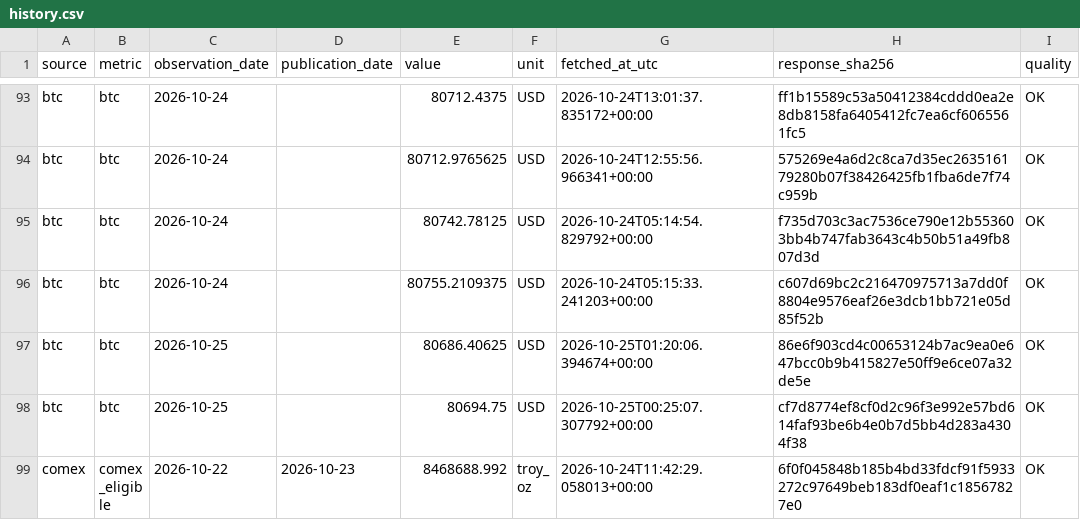
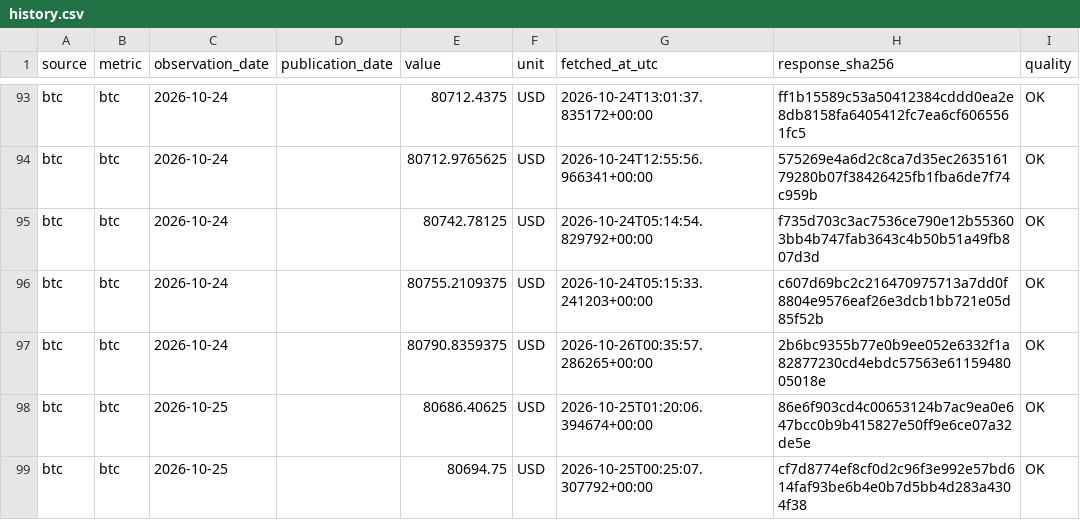
Before and after one commit to yydsdefi-cmyk/COMEX-Gold-Tracker, a CSV file: market_data/history.csv, drawn as a sheet; only a part is shown, gaps mark what is left out; the shorter side is filled out with more unchanged rows; the diff covers the shown part only; the diff names each change by its address in the sheet, - before the commit and + after, or states it on an @@ line.

```diff
--- a/market_data/history.csv
+++ b/market_data/history.csv
+row 97: btc | btc | 2026-10-24 |  | 80790.8359375 | USD | 2026-10-26T00:35:57.286265+00:00 | 2b6bc9355b77e0b9ee052e6332f1a82877230cd4ebdc57563e6115948005018e | OK
```
Also changed, not shown: 5 added rows and 2 edited cells elsewhere in this file, 9 other files.
